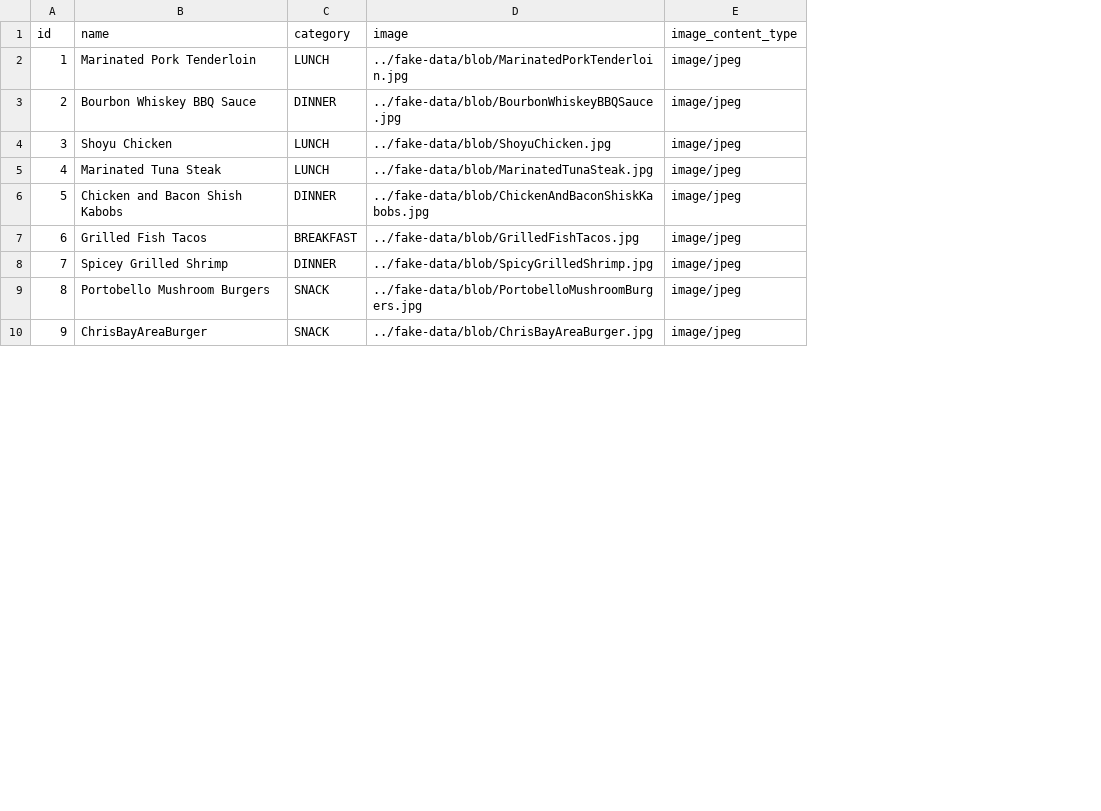
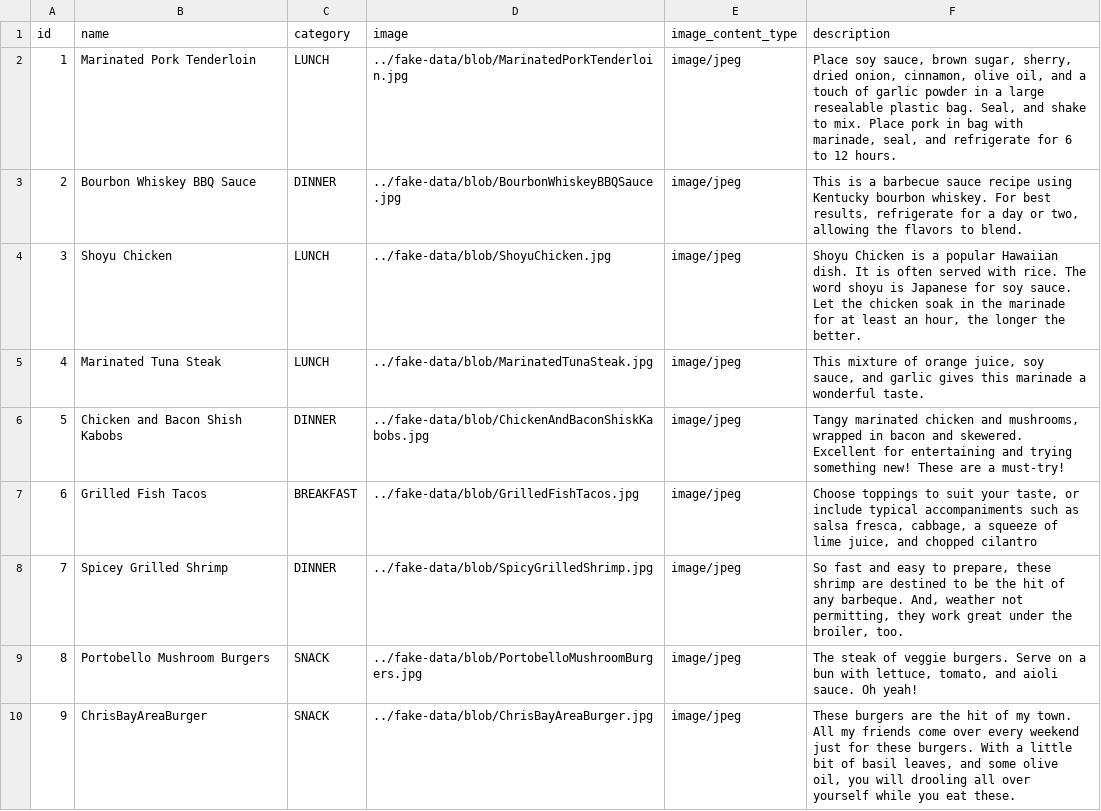
Before and after one commit to SavaKatic/chef-advisor, a CSV file: spring-drools-app/src/main/resources/config/liquibase/data/dish.csv, drawn as a sheet; only a part is shown; the diff names each change by its address in the sheet, - before the commit and + after, or states it on an @@ line.

```diff
--- a/spring-drools-app/src/main/resources/config/liquibase/data/dish.csv
+++ b/spring-drools-app/src/main/resources/config/liquibase/data/dish.csv
+column F (description), rows 2-10: Place soy sauce, brown sugar, sherry, dried onion, cinnamon, olive oil, and a touch of garlic powder in a large resealable plastic bag. Seal, and shake to mix. Place pork in bag with marinade, seal, and refrigerate for 6 to 12 hours. | This is a barbecue sauce recipe using Kentucky bourbon whiskey. For best results, refrigerate for a day or two, allowing the flavors to blend. | Shoyu Chicken is a popular Hawaiian dish. It is often served with rice. The word shoyu is Japanese for soy sauce. Let the chicken soak in the marinade for at least an hour, the longer the better. | This mixture of orange juice, soy sauce, and garlic gives this marinade a wonderful taste. | Tangy marinated chicken and mushrooms, wrapped in bacon and skewered. Excellent for entertaining and trying something new! These are a must-try! | Choose toppings to suit your taste, or include typical accompaniments such as salsa fresca, cabbage, a squeeze of lime juice, and chopped cilantro | So fast and easy to prepare, these shrimp are destined to be the hit of any barbeque. And, weather not permitting, they work great under the broiler, too. | The steak of veggie burgers. Serve on a bun with lettuce, tomato, and aioli sauce. Oh yeah! | These burgers are the hit of my town. All my friends come over every weekend just for these burgers. With a little bit of basil leaves, and some olive oil, you will drooling all over yourself while you eat these.
```
Also changed, not shown: spring-drools-app/src/main/resources/config/liquibase/fake-data/ingredient_model.csv, 26 other files.
